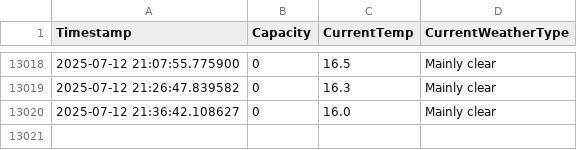
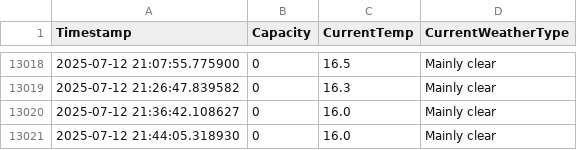
Before and after one commit to liamjosephnolan/ki_webfetch, a CSV file: ki_current_capacity_log.csv, drawn as a sheet; only a part is shown, gaps mark what is left out.

```diff
--- a/ki_current_capacity_log.csv
+++ b/ki_current_capacity_log.csv
@@ -13020 +13020,2 @@ Timestamp,Capacity,CurrentTemp,CurrentWeatherType
 2025-07-12 21:36:42.108627,0,16.0,Mainly clear
+2025-07-12 21:44:05.318930,0,16.0,Mainly clear
```
